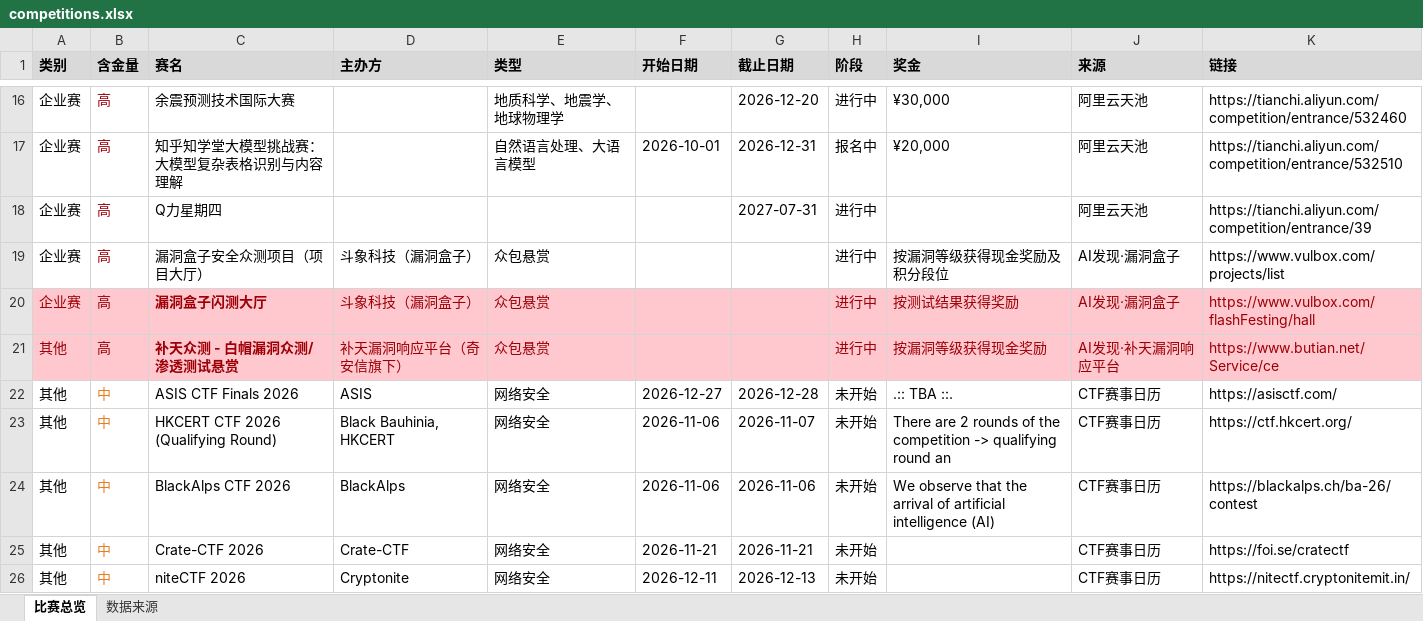
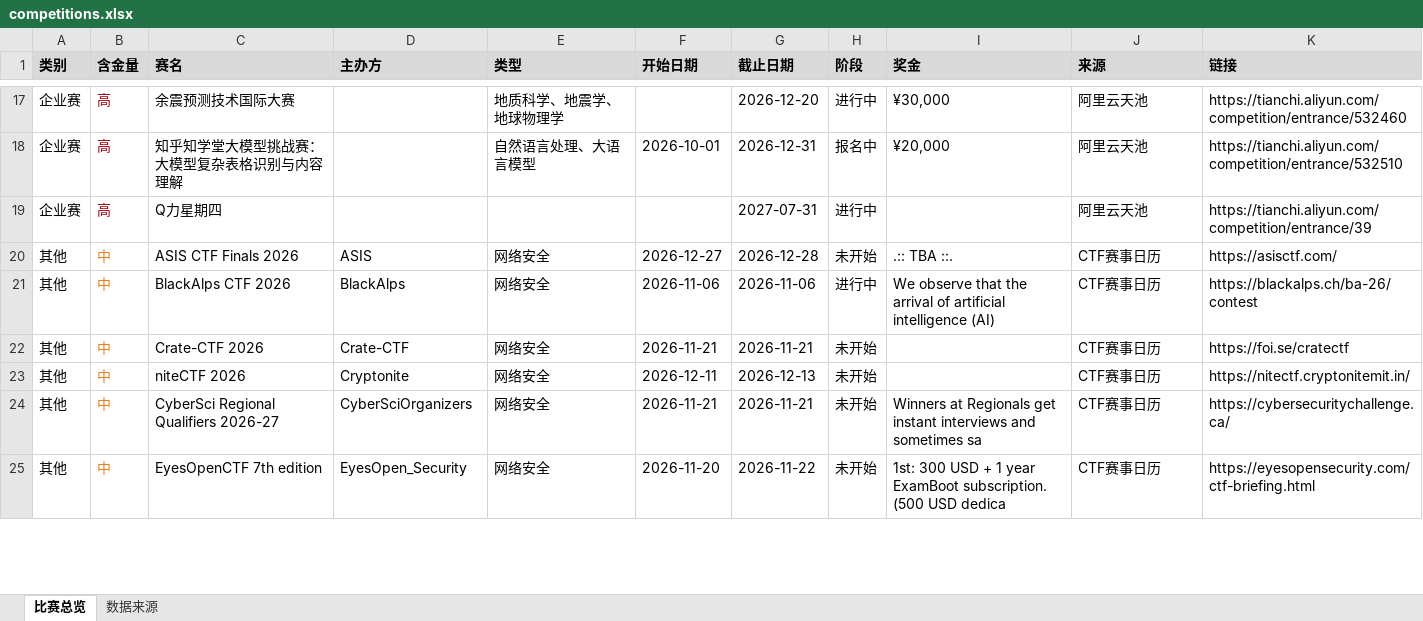
Before and after one commit to ArchaicRam/competition-radar, an Excel workbook: data/competitions.xlsx, sheet 比赛总览, drawn as a sheet; only a part is shown, gaps mark what is left out; the shorter side is filled out with more unchanged rows; values as stored, in another font and other column widths than the file's, no borders; removed rows and columns are numbered as before the commit, all else as after; the diff covers the shown part only; the diff names each change by its address in the sheet, - before the commit and + after, or states it on an @@ line.

```diff
--- a/data/competitions.xlsx (sheet 比赛总览)
+++ b/data/competitions.xlsx (sheet 比赛总览)
-row 19: 企业赛 | 高 | 漏洞盒子安全众测项目（项目大厅） | 斗象科技（漏洞盒子） | 众包悬赏 |  |  | 进行中 | 按漏洞等级获得现金奖励及积分段位 | AI发现·漏洞盒子 | https://www.vulbox.com/projects/list
-row 20: 企业赛 | 高 | 漏洞盒子闪测大厅 | 斗象科技（漏洞盒子） | 众包悬赏 |  |  | 进行中 | 按测试结果获得奖励 | AI发现·漏洞盒子 | https://www.vulbox.com/flashFesting/hall
-row 21: 其他 | 高 | 补天众测 - 白帽漏洞众测/渗透测试悬赏 | 补天漏洞响应平台（奇安信旗下） | 众包悬赏 |  |  | 进行中 | 按漏洞等级获得现金奖励 | AI发现·补天漏洞响应平台 | https://www.butian.net/Service/ce
-row 23: 其他 | 中 | HKCERT CTF 2026 (Qualifying Round) | Black Bauhinia, HKCERT | 网络安全 | 2026-11-06 | 2026-11-07 | 未开始 | There are 2 rounds of the competition -> qualifying round an | CTF赛事日历 | https://ctf.hkcert.org/
-H21 (阶段): 未开始
+H21 (阶段): 进行中
```
Also changed, not shown: 5 added rows, 2 removed rows, 4 edited cells and cell formats elsewhere in this sheet, sheet 数据来源, 2 other files.
